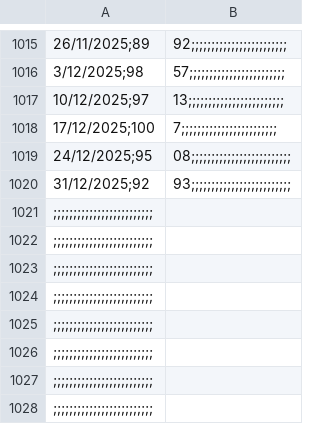
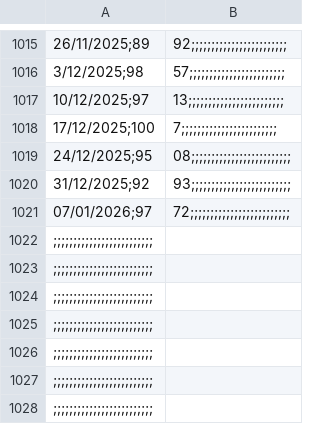
Before and after one commit to lucaghezzi1998-cyber/lovable-data, a CSV file: NAAIMExposureIndex.csv, drawn as a sheet; only a part is shown, gaps mark what is left out; removed rows and columns are numbered as before the commit, all else as after; the diff names each change by its address in the sheet, - before the commit and + after, or states it on an @@ line.

Commit message:
Update NAAIMExposureIndex.csv

```diff
--- a/NAAIMExposureIndex.csv
+++ b/NAAIMExposureIndex.csv
-row 1021: ;;;;;;;;;;;;;;;;;;;;;;;;;
+row 1021: 07/01/2026;97 | 72;;;;;;;;;;;;;;;;;;;;;;;;;
```
